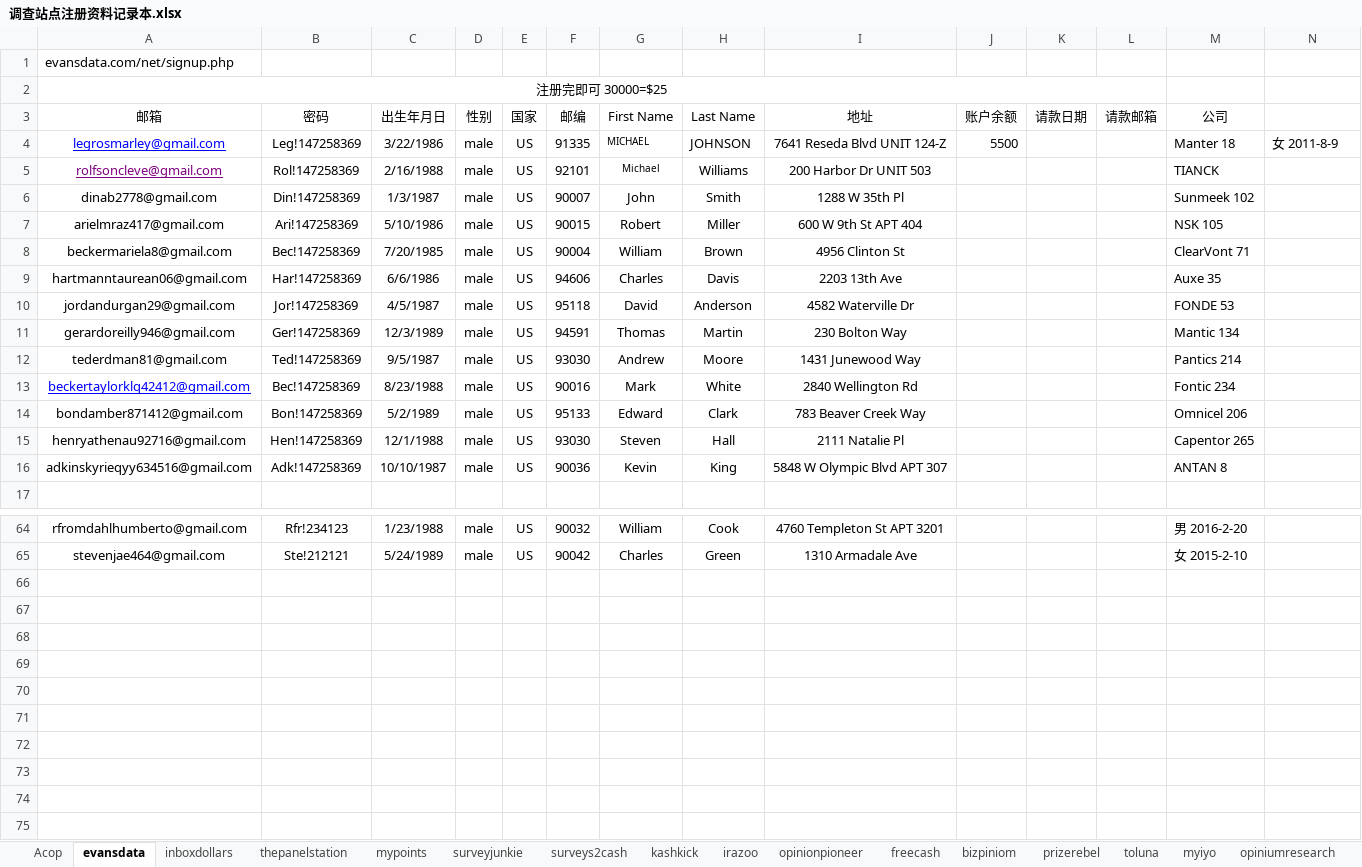
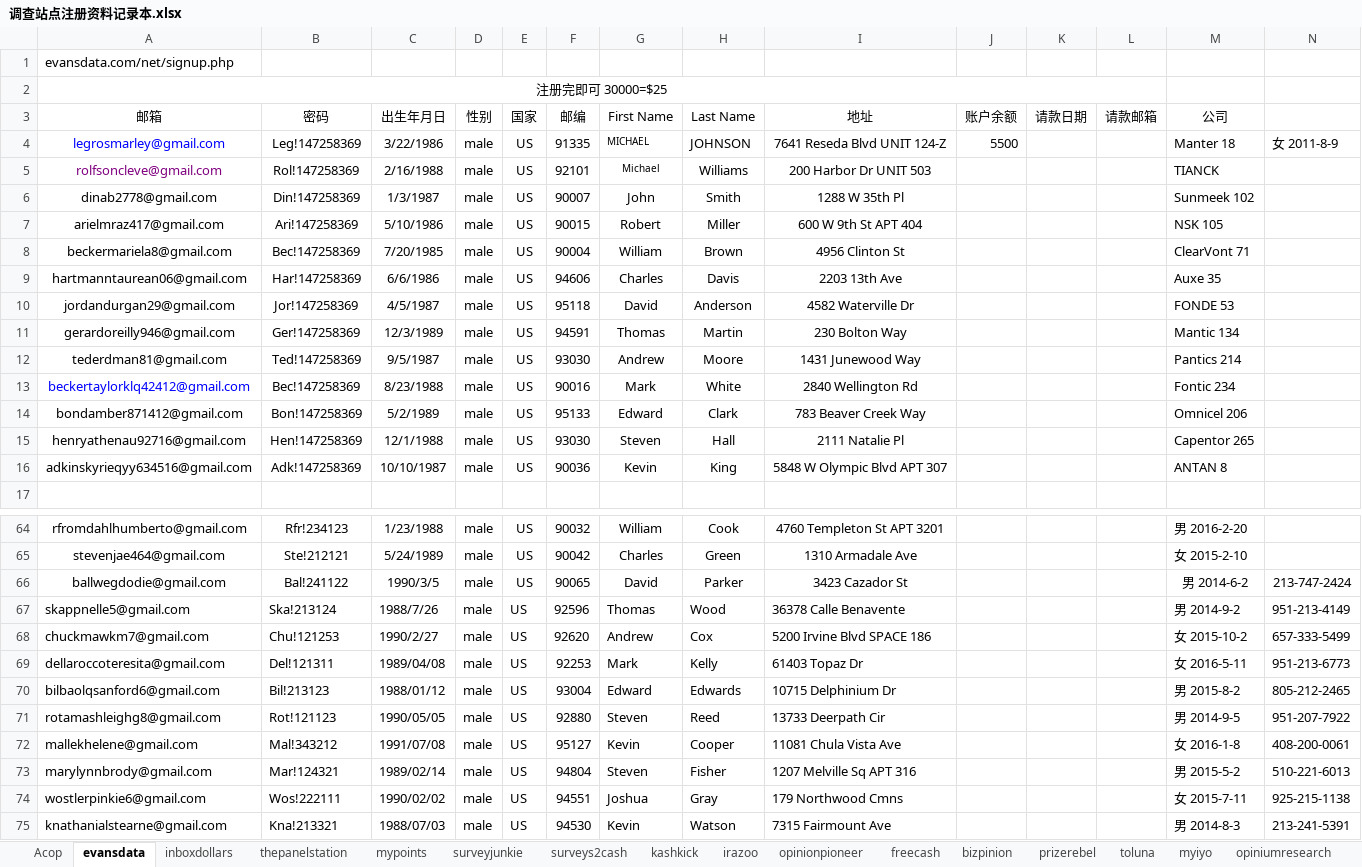
Before and after one commit to caotoudao/J, an Excel workbook: 调查站点注册资料记录本.xlsx, sheet evansdata, drawn as a sheet; only a part is shown, gaps mark what is left out; values as stored, in another font and other column widths than the file's, no borders; the diff covers the shown part only; the diff names each change by its address in the sheet, - before the commit and + after, or states it on an @@ line.

```diff
--- a/调查站点注册资料记录本.xlsx (sheet evansdata)
+++ b/调查站点注册资料记录本.xlsx (sheet evansdata)
-sheet tab: bizpiniom
+sheet tab: bizpinion
-A4:A5 underline: on
+A4:A5 underline: off
-A13 underline: on
+A13 underline: off
+row 66: ballwegdodie@gmail.com | Bal!241122 | 1990/3/5 | male | US | 90065 | David | Parker | 3423 Cazador St |  |  |  | 男 2014-6-2 | 213-747-2424
+row 67: skappnelle5@gmail.com | Ska!213124 | 1988/7/26 | male | US | 92596 | Thomas | Wood | 36378 Calle Benavente |  |  |  | 男 2014-9-2 | 951-213-4149
+row 68: chuckmawkm7@gmail.com | Chu!121253 | 1990/2/27 | male | US | 92620 | Andrew | Cox | 5200 Irvine Blvd SPACE 186 |  |  |  | 女 2015-10-2 | 657-333-5499
+row 69: dellaroccoteresita@gmail.com | Del!121311 | 1989/04/08 | male | US | 92253 | Mark | Kelly | 61403 Topaz Dr |  |  |  | 女 2016-5-11 | 951-213-6773
+row 70: bilbaolqsanford6@gmail.com | Bil!213123 | 1988/01/12 | male | US | 93004 | Edward | Edwards | 10715 Delphinium Dr |  |  |  | 男 2015-8-2 | 805-212-2465
+row 71: rotamashleighg8@gmail.com | Rot!121123 | 1990/05/05 | male | US | 92880 | Steven | Reed | 13733 Deerpath Cir |  |  |  | 男 2014-9-5 | 951-207-7922
+row 72: mallekhelene@gmail.com | Mal!343212 | 1991/07/08 | male | US | 95127 | Kevin | Cooper | 11081 Chula Vista Ave |  |  |  | 女 2016-1-8 | 408-200-0061
+row 73: marylynnbrody@gmail.com | Mar!124321 | 1989/02/14 | male | US | 94804 | Steven | Fisher | 1207 Melville Sq APT 316 |  |  |  | 男 2015-5-2 | 510-221-6013
+row 74: wostlerpinkie6@gmail.com | Wos!222111 | 1990/02/02 | male | US | 94551 | Joshua | Gray | 179 Northwood Cmns |  |  |  | 女 2015-7-11 | 925-215-1138
+row 75: knathanialstearne@gmail.com | Kna!213321 | 1988/07/03 | male | US | 94530 | Kevin | Watson | 7315 Fairmount Ave |  |  |  | 男 2014-8-3 | 213-241-5391
```
Also changed, not shown: cell formats elsewhere in this sheet, sheet Acop, sheet myiyo, sheet bizpinion, sheet opinionpanel, sheet surveybods, sheet yoursaypays, 13 more sheets, other sheet tabs, 2 other files.
